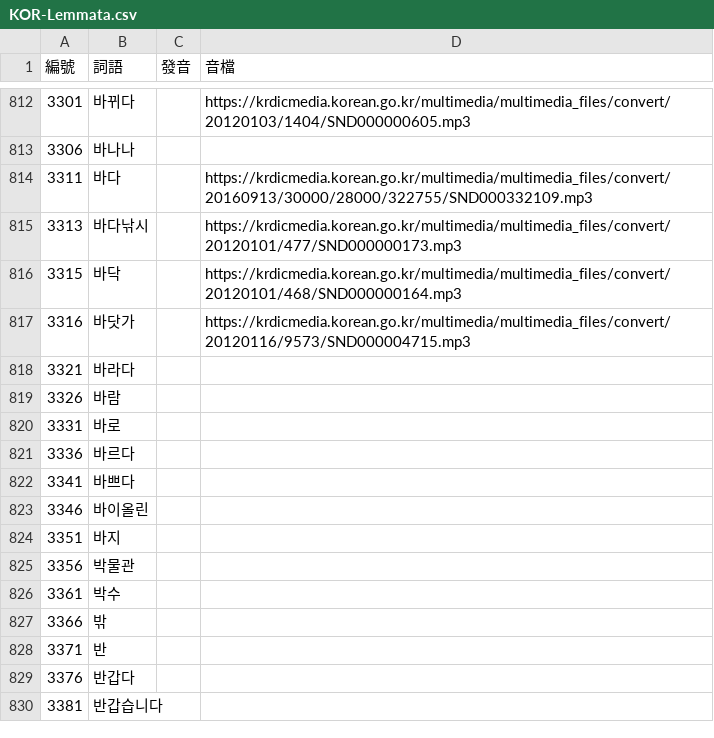
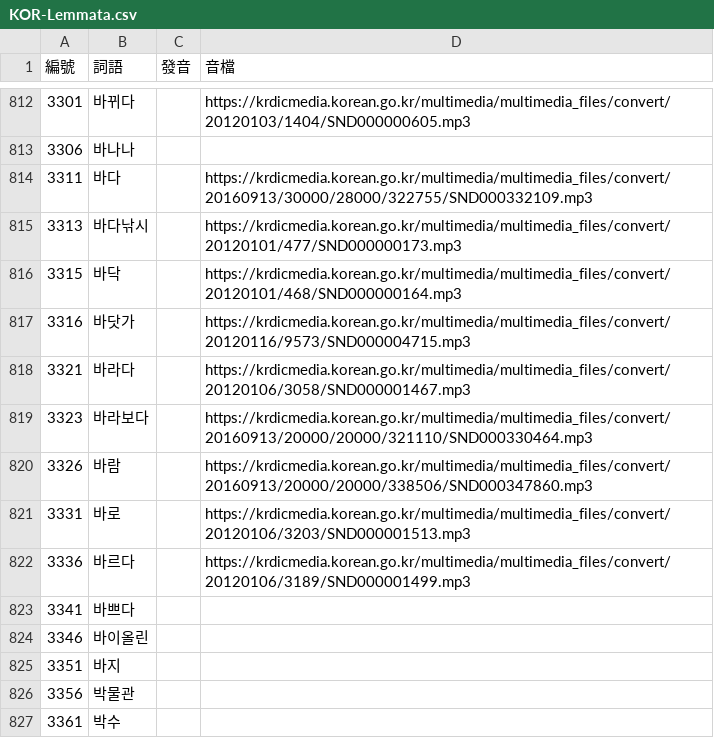
Before and after one commit to haiangdict/HLDKor, a CSV file: data/KOR-Lemmata.csv, drawn as a sheet; only a part is shown, gaps mark what is left out; the shorter side is filled out with more unchanged rows.

```diff
--- a/data/KOR-Lemmata.csv
+++ b/data/KOR-Lemmata.csv
@@ -817,6 +817,7 @@
 3316,바닷가,,https://krdicmedia.korean.go.kr/multimedia/multimedia_files/convert/20120116/9573/SND000004715.mp3
-3321,바라다,,
-3326,바람,,
-3331,바로,,
-3336,바르다,,
+3321,바라다,,https://krdicmedia.korean.go.kr/multimedia/multimedia_files/convert/20120106/3058/SND000001467.mp3
+3323,바라보다,,https://krdicmedia.korean.go.kr/multimedia/multimedia_files/convert/20160913/20000/20000/321110/SND000330464.mp3
+3326,바람,,https://krdicmedia.korean.go.kr/multimedia/multimedia_files/convert/20160913/20000/20000/338506/SND000347860.mp3
+3331,바로,,https://krdicmedia.korean.go.kr/multimedia/multimedia_files/convert/20120106/3203/SND000001513.mp3
+3336,바르다,,https://krdicmedia.korean.go.kr/multimedia/multimedia_files/convert/20120106/3189/SND000001499.mp3
 3341,바쁘다,,
```
Also changed, not shown: data/KOR-Examples.csv, data/KOR-Senses.csv.
